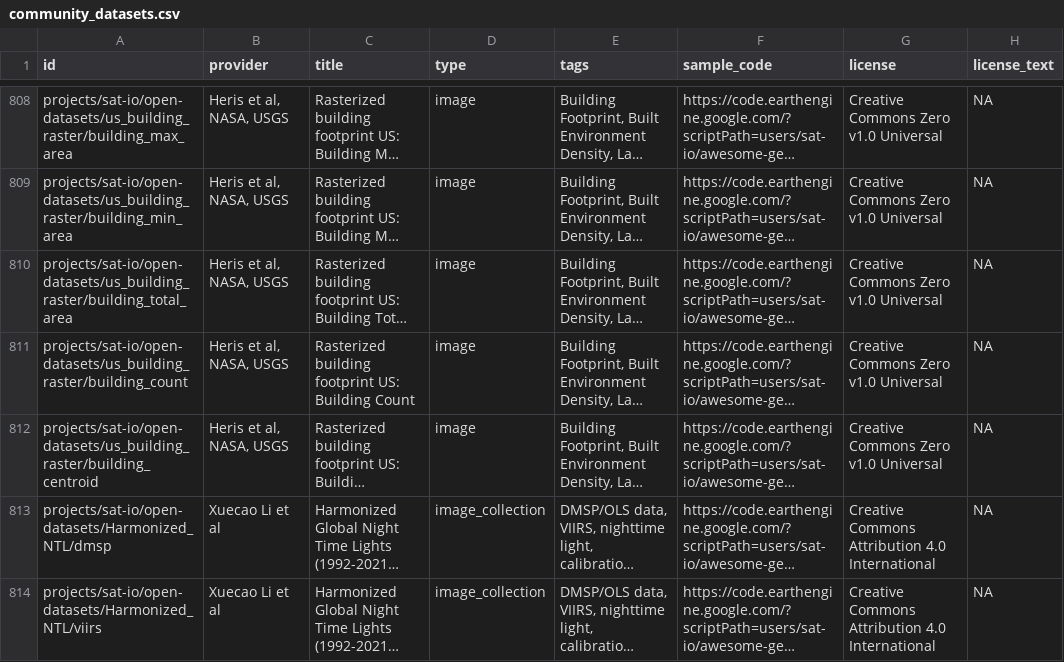
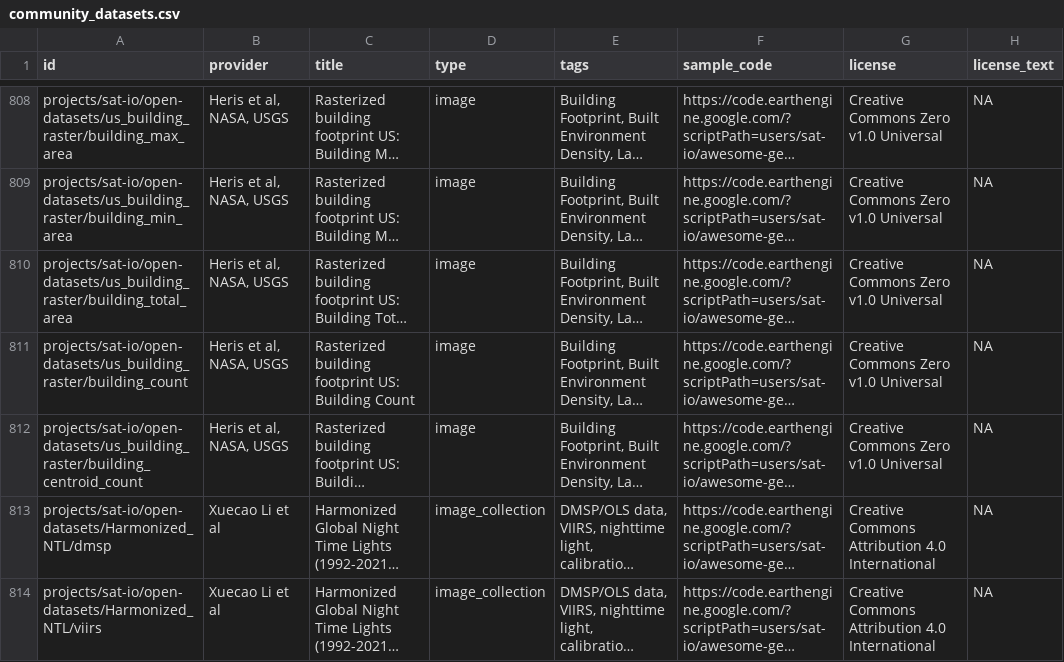
Before and after one commit to samapriya/awesome-gee-community-datasets, a CSV file: community_datasets.csv, drawn as a sheet; only a part is shown, gaps mark what is left out; long unchanged cells end in …; the diff names each change by its address in the sheet, - before the commit and + after, or states it on an @@ line.

```diff
--- a/community_datasets.csv
+++ b/community_datasets.csv
-A812 (id): projects/sat-io/open-datasets/us_building_raster/building_centroid
+A812 (id): projects/sat-io/open-datasets/us_building_raster/building_centroid_count
```
